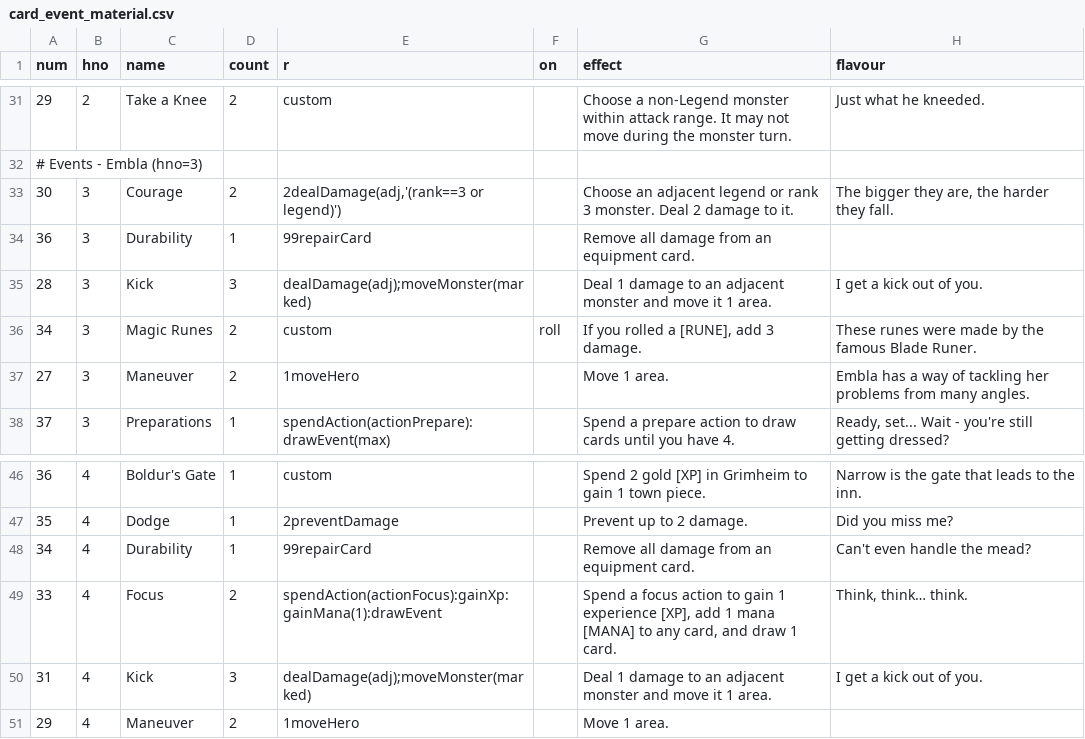
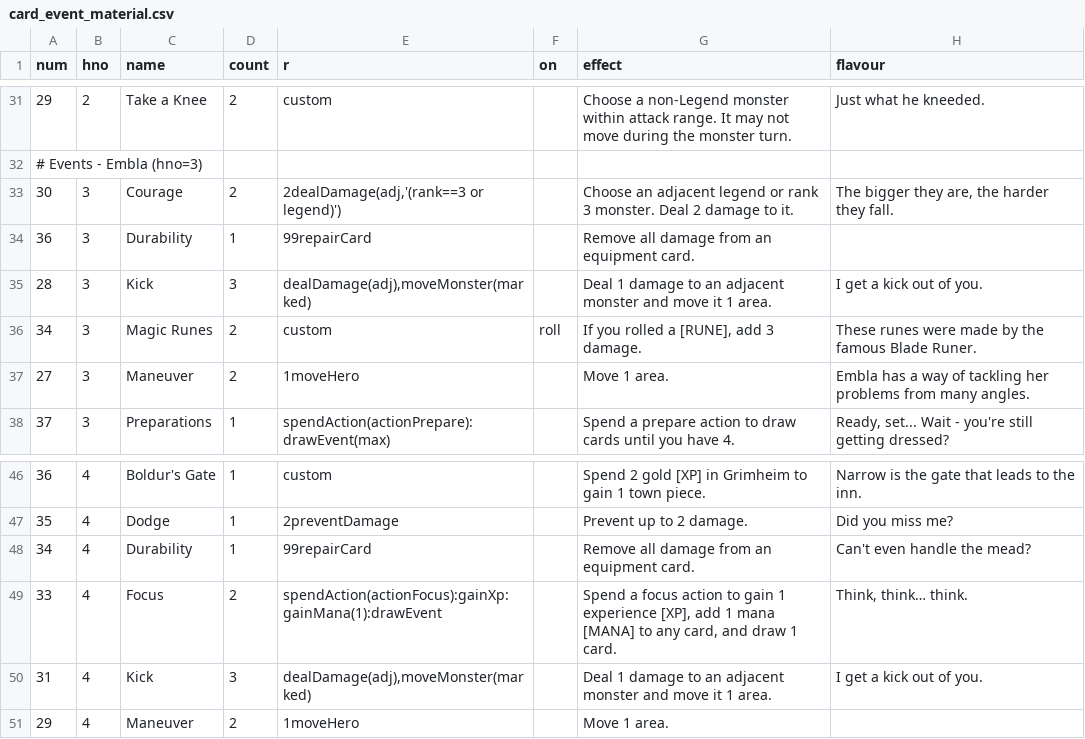
Before and after one commit to elaskavaia/bga-fate, a CSV file: misc/card_event_material.csv, drawn as a sheet; only a part is shown, gaps mark what is left out.

```diff
--- a/misc/card_event_material.csv
+++ b/misc/card_event_material.csv
@@ -34,3 +34,3 @@ num|hno|name|count|r|on|effect|flavour
 36|3|Durability|1|99repairCard||Remove all damage from an equipment card.|
-28|3|Kick|3|dealDamage(adj);moveMonster(marked)||Deal 1 damage to an adjacent monster and move it 1 area.|I get a kick out of you.
+28|3|Kick|3|dealDamage(adj),moveMonster(marked)||Deal 1 damage to an adjacent monster and move it 1 area.|I get a kick out of you.
 34|3|Magic Runes|2|custom|roll|If you rolled a [RUNE], add 3 damage.|These runes were made by the famous Blade Runer.
@@ -49,3 +49,3 @@ num|hno|name|count|r|on|effect|flavour
 33|4|Focus|2|spendAction(actionFocus):gainXp:gainMana(1):drawEvent||Spend a focus action to gain 1 experience [XP], add 1 mana [MANA] to any card, and draw 1 card.|Think, think… think.
-31|4|Kick|3|dealDamage(adj);moveMonster(marked)||Deal 1 damage to an adjacent monster and move it 1 area.|I get a kick out of you.
+31|4|Kick|3|dealDamage(adj),moveMonster(marked)||Deal 1 damage to an adjacent monster and move it 1 area.|I get a kick out of you.
 29|4|Maneuver|2|1moveHero||Move 1 area.|
```
Also changed, not shown: misc/card_ability_material.csv, misc/op_material.csv, 27 other files.
